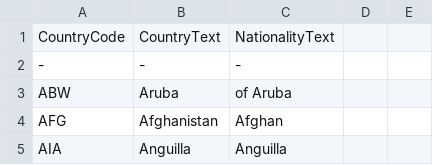
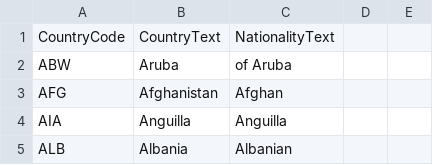
Before and after one commit to UKHomeOffice/unhcr-erff-validation-tool, a CSV file: src/main/resources/uk/gov/homeoffice/unhcr/reference/CountryCode-Table 1.csv, drawn as a sheet; only a part is shown; the shorter side is filled out with more unchanged rows.

Commit message:
Acc 31402 (#4)
* ACC-31402: '-' removed from reference data
* ACC-31402: '-' from reference data based on validations in Atlas
* ACC-30412: Validations modified in XML tool as per Atlas for data Individual and data Individual Relative.
* ACC-31402: commons-ui version updated, ResettlementCriteria2Code made mandatory as its mandatory in atlas
* ACC-31402: Adding validation for Deceased values
* ACC-31402: version set to release

---------

Co-authored-by: YasmeenKhatibmastek <yasmeen.khatib@mastek.com>

```diff
--- a/src/main/resources/uk/gov/homeoffice/unhcr/reference/CountryCode-Table 1.csv
+++ b/src/main/resources/uk/gov/homeoffice/unhcr/reference/CountryCode-Table 1.csv
@@ -1,3 +1,2 @@
 CountryCode,CountryText,NationalityText,,
--,-,-,,
 ABW,Aruba,of Aruba,,
```
Also changed, not shown: src/main/resources/uk/gov/homeoffice/unhcr/reference/EducationLevelCode-Table 1.csv, src/main/resources/uk/gov/homeoffice/unhcr/reference/MaritalStatusCode-Table 1.csv, 15 other files.
